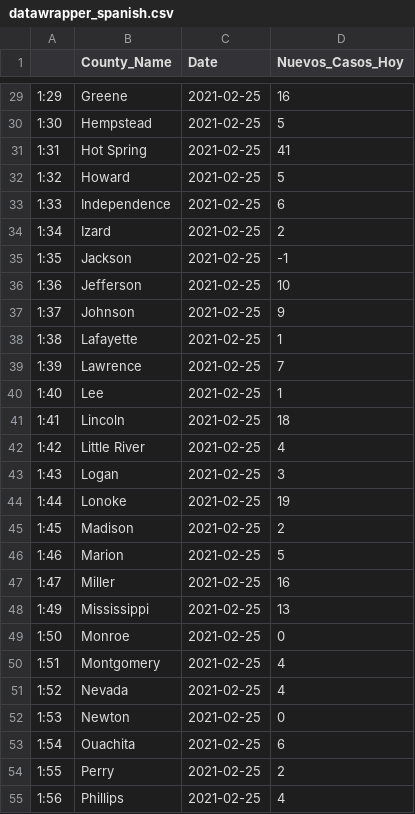
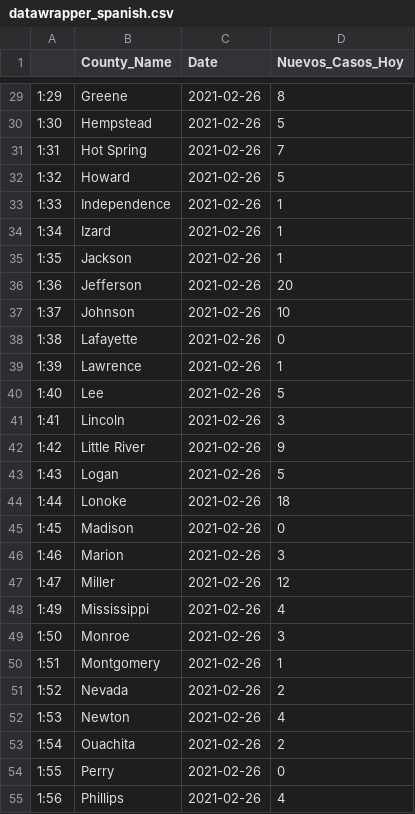
Before and after one commit to Arkansascovid/Main, a CSV file: SpanishData/datawrapper_spanish.csv, drawn as a sheet; only a part is shown, gaps mark what is left out; the diff covers the shown part only.

```diff
--- a/SpanishData/datawrapper_spanish.csv
+++ b/SpanishData/datawrapper_spanish.csv
@@ -29,27 +29,27 @@
-"1:29","Greene",2021-02-25,16
-"1:30","Hempstead",2021-02-25,5
-"1:31","Hot Spring",2021-02-25,41
-"1:32","Howard",2021-02-25,5
-"1:33","Independence",2021-02-25,6
-"1:34","Izard",2021-02-25,2
-"1:35","Jackson",2021-02-25,-1
-"1:36","Jefferson",2021-02-25,10
-"1:37","Johnson",2021-02-25,9
-"1:38","Lafayette",2021-02-25,1
-"1:39","Lawrence",2021-02-25,7
-"1:40","Lee",2021-02-25,1
-"1:41","Lincoln",2021-02-25,18
-"1:42","Little River",2021-02-25,4
-"1:43","Logan",2021-02-25,3
-"1:44","Lonoke",2021-02-25,19
-"1:45","Madison",2021-02-25,2
-"1:46","Marion",2021-02-25,5
-"1:47","Miller",2021-02-25,16
-"1:49","Mississippi",2021-02-25,13
-"1:50","Monroe",2021-02-25,0
-"1:51","Montgomery",2021-02-25,4
-"1:52","Nevada",2021-02-25,4
-"1:53","Newton",2021-02-25,0
-"1:54","Ouachita",2021-02-25,6
-"1:55","Perry",2021-02-25,2
-"1:56","Phillips",2021-02-25,4
+"1:29","Greene",2021-02-26,8
+"1:30","Hempstead",2021-02-26,5
+"1:31","Hot Spring",2021-02-26,7
+"1:32","Howard",2021-02-26,5
+"1:33","Independence",2021-02-26,1
+"1:34","Izard",2021-02-26,1
+"1:35","Jackson",2021-02-26,1
+"1:36","Jefferson",2021-02-26,20
+"1:37","Johnson",2021-02-26,10
+"1:38","Lafayette",2021-02-26,0
+"1:39","Lawrence",2021-02-26,1
+"1:40","Lee",2021-02-26,5
+"1:41","Lincoln",2021-02-26,3
+"1:42","Little River",2021-02-26,9
+"1:43","Logan",2021-02-26,5
+"1:44","Lonoke",2021-02-26,18
+"1:45","Madison",2021-02-26,0
+"1:46","Marion",2021-02-26,3
+"1:47","Miller",2021-02-26,12
+"1:49","Mississippi",2021-02-26,4
+"1:50","Monroe",2021-02-26,3
+"1:51","Montgomery",2021-02-26,1
+"1:52","Nevada",2021-02-26,2
+"1:53","Newton",2021-02-26,4
+"1:54","Ouachita",2021-02-26,2
+"1:55","Perry",2021-02-26,0
+"1:56","Phillips",2021-02-26,4
```
Also changed, not shown: 86 edited cells elsewhere in this file, SpanishData/countycases_spanish.csv, SpanishData/countyonlytoday_spanish.csv, 3 other files.
